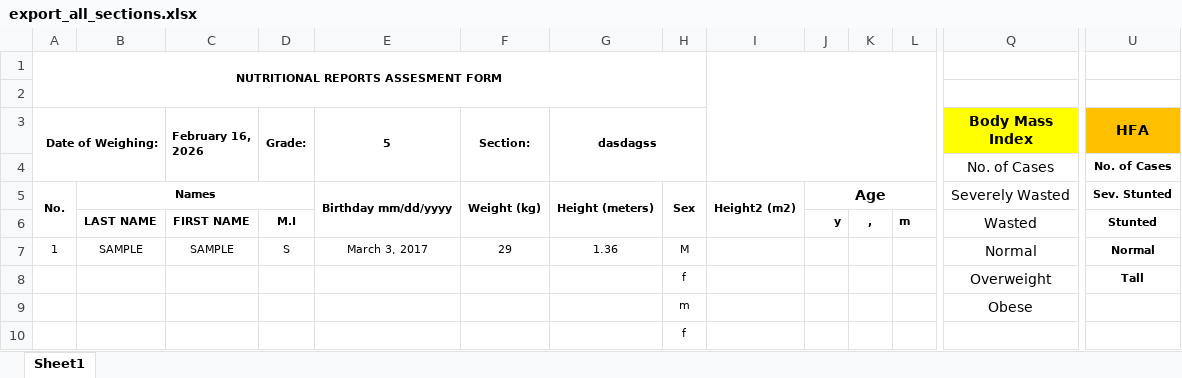
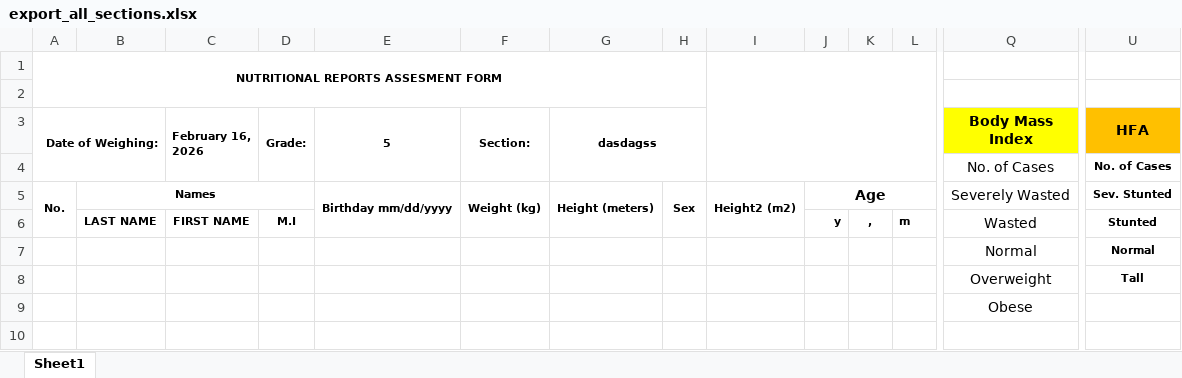
Before and after one commit to Mohji300/health, an Excel workbook: application/assets/excel_templates/export_all_sections.xlsx, sheet Sheet1, drawn as a sheet; only a part is shown, gaps mark what is left out; values as stored, in another font and other column widths than the file's, no borders; removed rows and columns are numbered as before the commit, all else as after; rows hold the shown columns only; the diff names each change by its address in the sheet, - before the commit and + after, or states it on an @@ line.

Commit message:
for exports

```diff
--- a/application/assets/excel_templates/export_all_sections.xlsx (sheet Sheet1)
+++ b/application/assets/excel_templates/export_all_sections.xlsx (sheet Sheet1)
-row 7: 1 | SAMPLE | SAMPLE | S | March 3, 2017 | 29 | 1.36 | M |  |  |  |  | Normal | Normal
+row 7:  |  |  |  |  |  |  |  |  |  |  |  | Normal | Normal
-H8: f
+H8: (empty)
-H9: m
+H9: (empty)
-row 10:  |  |  |  |  |  |  | f
```
Also changed, not shown: application/assets/excel_templates/export_per_section.xlsx.
